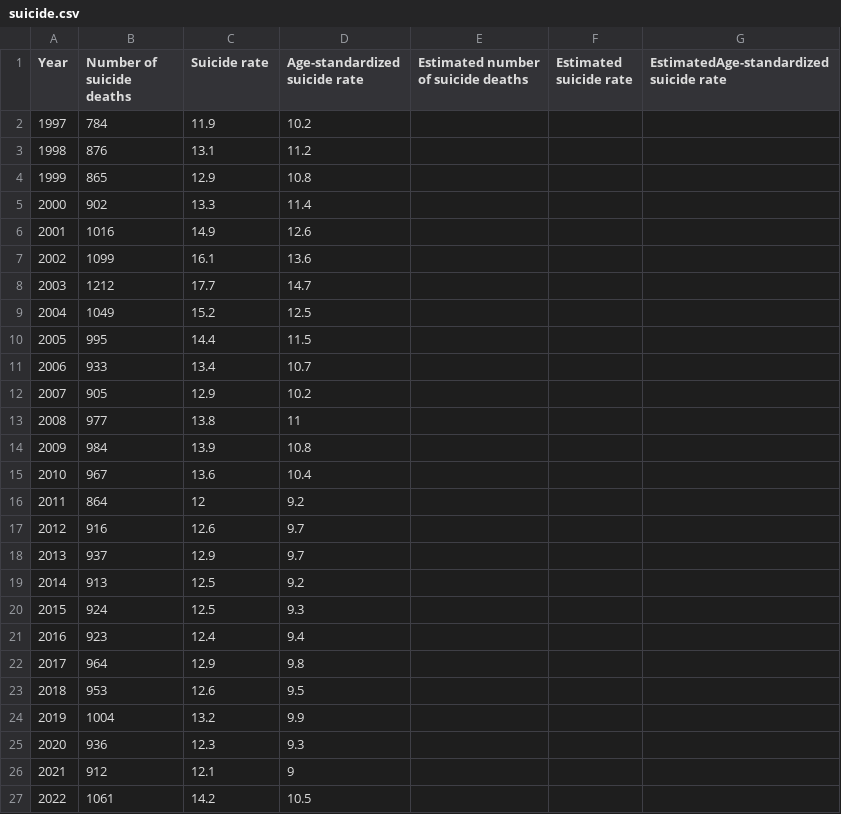
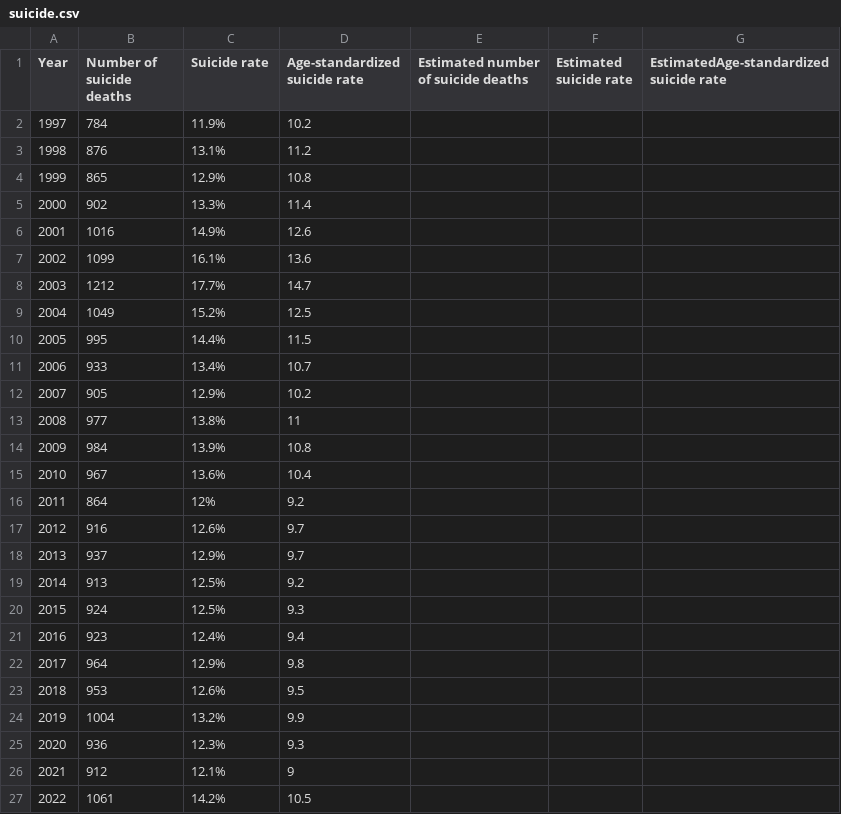
Before and after one commit to databegger/heady, a CSV file: suicide.csv, drawn as a sheet.

Commit message:
suicide.csv

```diff
--- a/suicide.csv
+++ b/suicide.csv
@@ -1,27 +1,27 @@
 Year,Number of suicide deaths,Suicide rate,Age-standardized suicide rate,Estimated number of suicide deaths,Estimated suicide rate,EstimatedAge-standardized suicide rate
-1997,784,11.9,10.2,,,
-1998,876,13.1,11.2,,,
-1999,865,12.9,10.8,,,
-2000,902,13.3,11.4,,,
-2001,1016,14.9,12.6,,,
-2002,1099,16.1,13.6,,,
-2003,1212,17.7,14.7,,,
-2004,1049,15.2,12.5,,,
-2005,995,14.4,11.5,,,
-2006,933,13.4,10.7,,,
-2007,905,12.9,10.2,,,
-2008,977,13.8,11,,,
-2009,984,13.9,10.8,,,
-2010,967,13.6,10.4,,,
-2011,864,12,9.2,,,
-2012,916,12.6,9.7,,,
-2013,937,12.9,9.7,,,
-2014,913,12.5,9.2,,,
-2015,924,12.5,9.3,,,
-2016,923,12.4,9.4,,,
-2017,964,12.9,9.8,,,
-2018,953,12.6,9.5,,,
-2019,1004,13.2,9.9,,,
-2020,936,12.3,9.3,,,
-2021,912,12.1,9,,,
-2022,1061,14.2,10.5,,,
+1997,784,11.9%,10.2,,,
+1998,876,13.1%,11.2,,,
+1999,865,12.9%,10.8,,,
+2000,902,13.3%,11.4,,,
+2001,1016,14.9%,12.6,,,
+2002,1099,16.1%,13.6,,,
+2003,1212,17.7%,14.7,,,
+2004,1049,15.2%,12.5,,,
+2005,995,14.4%,11.5,,,
+2006,933,13.4%,10.7,,,
+2007,905,12.9%,10.2,,,
+2008,977,13.8%,11,,,
+2009,984,13.9%,10.8,,,
+2010,967,13.6%,10.4,,,
+2011,864,12%,9.2,,,
+2012,916,12.6%,9.7,,,
+2013,937,12.9%,9.7,,,
+2014,913,12.5%,9.2,,,
+2015,924,12.5%,9.3,,,
+2016,923,12.4%,9.4,,,
+2017,964,12.9%,9.8,,,
+2018,953,12.6%,9.5,,,
+2019,1004,13.2%,9.9,,,
+2020,936,12.3%,9.3,,,
+2021,912,12.1%,9,,,
+2022,1061,14.2%,10.5,,,
```
